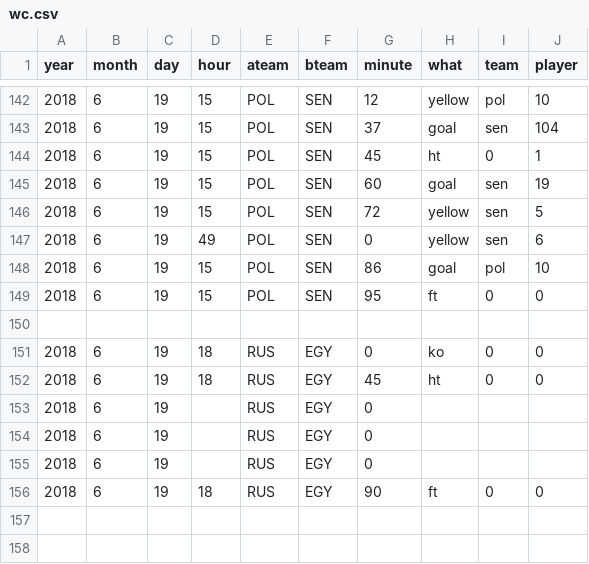
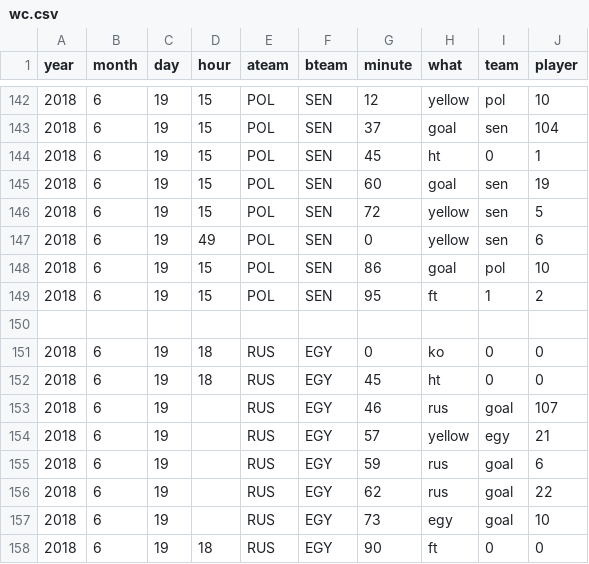
Before and after one commit to openbermuda/karmapi, a CSV file: karmapi/wc.csv, drawn as a sheet; only a part is shown, gaps mark what is left out.

```diff
--- a/karmapi/wc.csv
+++ b/karmapi/wc.csv
@@ -148,3 +148,3 @@ year,month,day,hour,ateam,bteam,minute,what,team,player
 2018,6,19,15,POL,SEN,86,goal,pol,10
-2018,6,19,15,POL,SEN,95,ft,0,0
+2018,6,19,15,POL,SEN,95,ft,1,2
 
@@ -152,5 +152,7 @@ year,month,day,hour,ateam,bteam,minute,what,team,player
 2018,6,19,18,RUS,EGY,45,ht,0,0
-2018,6,19,,RUS,EGY,0,
-2018,6,19,,RUS,EGY,0,
-2018,6,19,,RUS,EGY,0,
+2018,6,19,,RUS,EGY, 46, rus, goal, 107
+2018,6,19,,RUS,EGY, 57, yellow, egy, 21
+2018,6,19,,RUS,EGY, 59, rus, goal, 6
+2018,6,19,,RUS,EGY, 62, rus, goal, 22
+2018,6,19,,RUS,EGY, 73, egy, goal, 10
 2018,6,19,18,RUS,EGY,90,ft,0,0
```
Also changed, not shown: 1 other file.
